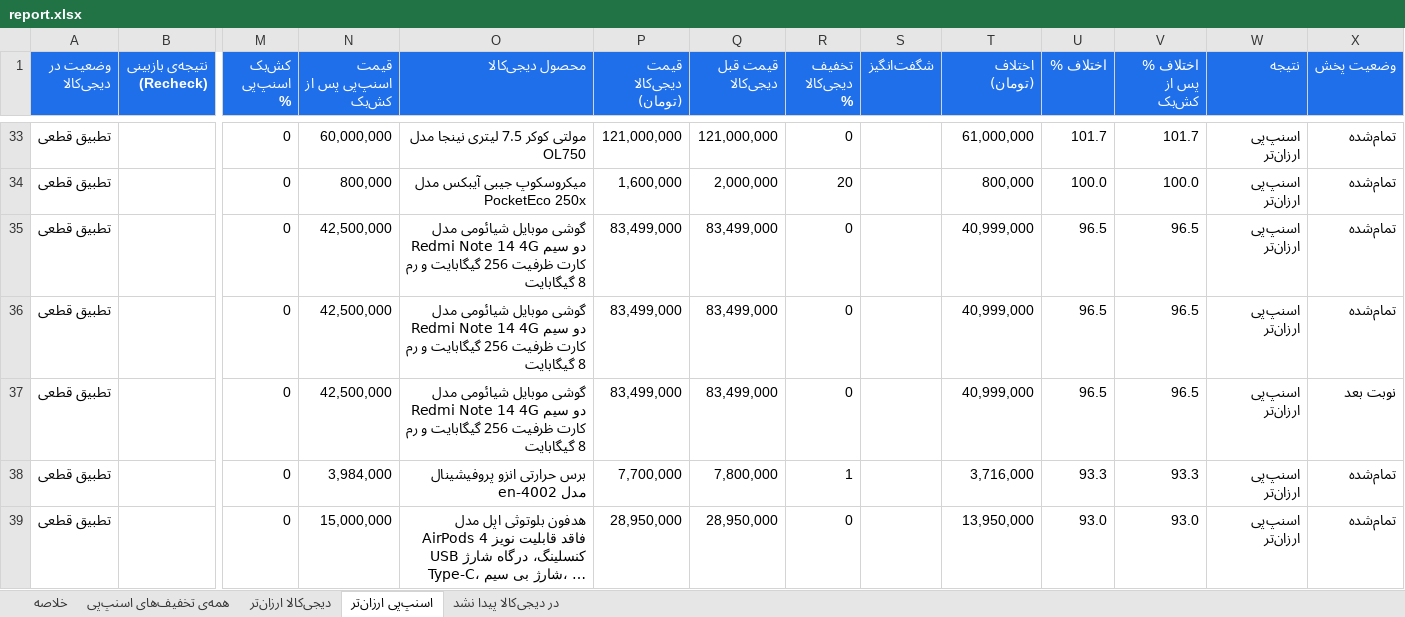
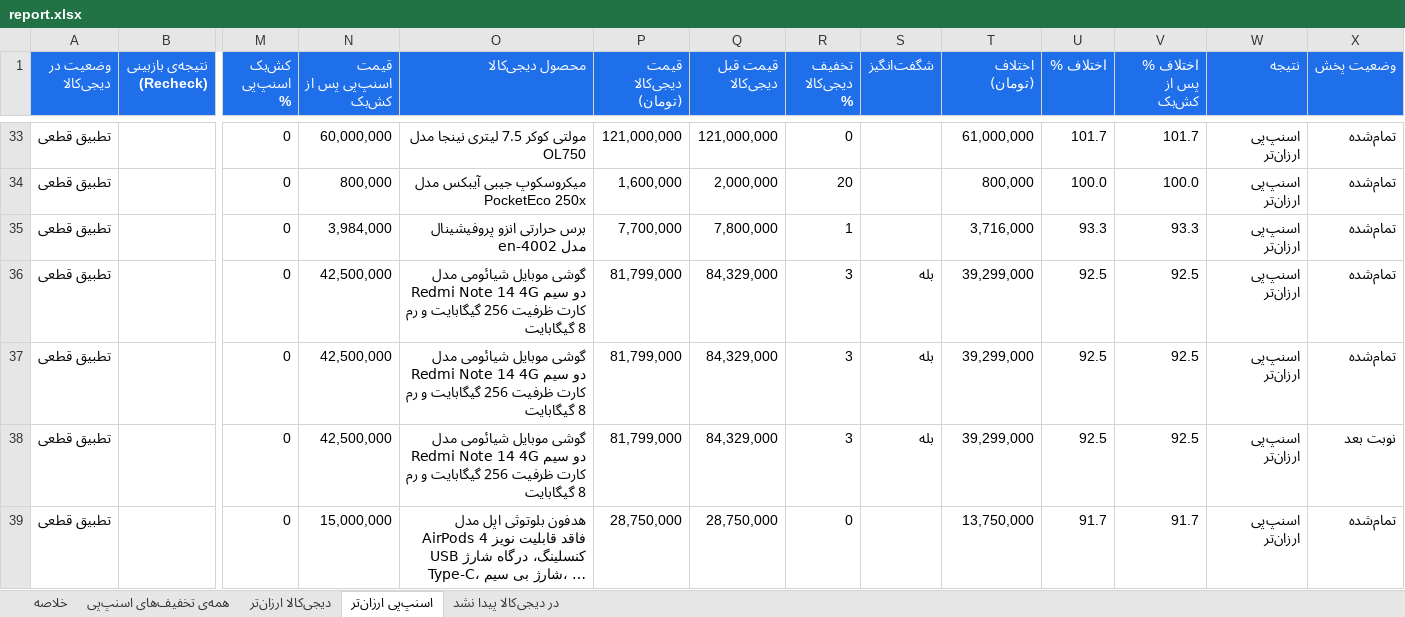
Before and after one commit to Ehsan-Moeininejad/snapppay-vs-digikala, an Excel workbook: data/report.xlsx, sheet اسنپ‌پی ارزان‌تر, drawn as a sheet; only a part is shown, gaps mark what is left out; long unchanged cells end in …; values as stored, in another font and other column widths than the file's, no borders; removed rows and columns are numbered as before the commit, all else as after; rows hold the shown columns only; the diff covers the shown part only; the diff names each change by its address in the sheet, - before the commit and + after, or states it on an @@ line.

```diff
--- a/data/report.xlsx (sheet اسنپ‌پی ارزان‌تر)
+++ b/data/report.xlsx (sheet اسنپ‌پی ارزان‌تر)
-row 35: تطبیق قطعی |  | 0 | 42,500,000 | گوشی موبایل شیائومی مدل Redmi Note 14 4G دو سیم کارت ظرفیت 256 گیگابایت و رم 8 گیگابایت | 83,499,000 | 83,499,000 | 0 |  | 40,999,000 | 96.5 | 96.5 | اسنپ‌پی ارزان‌تر | تمام‌شده
-row 36: تطبیق قطعی |  | 0 | 42,500,000 | گوشی موبایل شیائومی مدل Redmi Note 14 4G دو سیم کارت ظرفیت 256 گیگابایت و رم 8 گیگابایت | 83,499,000 | 83,499,000 | 0 |  | 40,999,000 | 96.5 | 96.5 | اسنپ‌پی ارزان‌تر | تمام‌شده
-row 37: تطبیق قطعی |  | 0 | 42,500,000 | گوشی موبایل شیائومی مدل Redmi Note 14 4G دو سیم کارت ظرفیت 256 گیگابایت و رم 8 گیگابایت | 83,499,000 | 83,499,000 | 0 |  | 40,999,000 | 96.5 | 96.5 | اسنپ‌پی ارزان‌تر | نوبت بعد
+row 36: تطبیق قطعی |  | 0 | 42,500,000 | گوشی موبایل شیائومی مدل Redmi Note 14 4G دو سیم کارت ظرفیت 256 گیگابایت و رم 8 گیگابایت | 81,799,000 | 84,329,000 | 3 | بله | 39,299,000 | 92.5 | 92.5 | اسنپ‌پی ارزان‌تر | تمام‌شده
+row 37: تطبیق قطعی |  | 0 | 42,500,000 | گوشی موبایل شیائومی مدل Redmi Note 14 4G دو سیم کارت ظرفیت 256 گیگابایت و رم 8 گیگابایت | 81,799,000 | 84,329,000 | 3 | بله | 39,299,000 | 92.5 | 92.5 | اسنپ‌پی ارزان‌تر | تمام‌شده
+row 38: تطبیق قطعی |  | 0 | 42,500,000 | گوشی موبایل شیائومی مدل Redmi Note 14 4G دو سیم کارت ظرفیت 256 گیگابایت و رم 8 گیگابایت | 81,799,000 | 84,329,000 | 3 | بله | 39,299,000 | 92.5 | 92.5 | اسنپ‌پی ارزان‌تر | نوبت بعد
-P39 (قیمت دیجی‌کالا (تومان)): 28,950,000
+P39 (قیمت دیجی‌کالا (تومان)): 28,750,000
-Q39 (قیمت قبل دیجی‌کالا): 28,950,000
+Q39 (قیمت قبل دیجی‌کالا): 28,750,000
-T39 (اختلاف (تومان)): 13,950,000
+T39 (اختلاف (تومان)): 13,750,000
-U39 (اختلاف %): 93.0
+U39 (اختلاف %): 91.7
-V39 (اختلاف % پس از کش‌بک): 93.0
+V39 (اختلاف % پس از کش‌بک): 91.7
```
Also changed, not shown: 3 added rows, 3 removed rows and 116 edited cells elsewhere in this sheet, sheet همه‌ی تخفیف‌های اسنپ‌پی, sheet در دیجی‌کالا پیدا نشد, sheet خلاصه, 5 other files.
